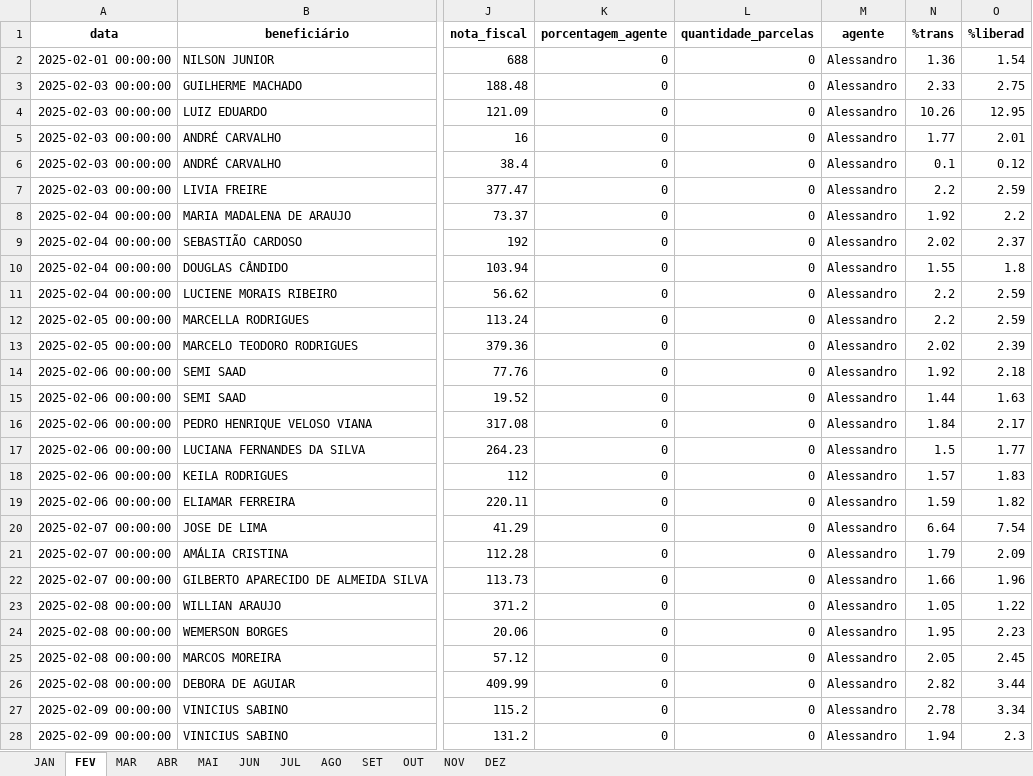
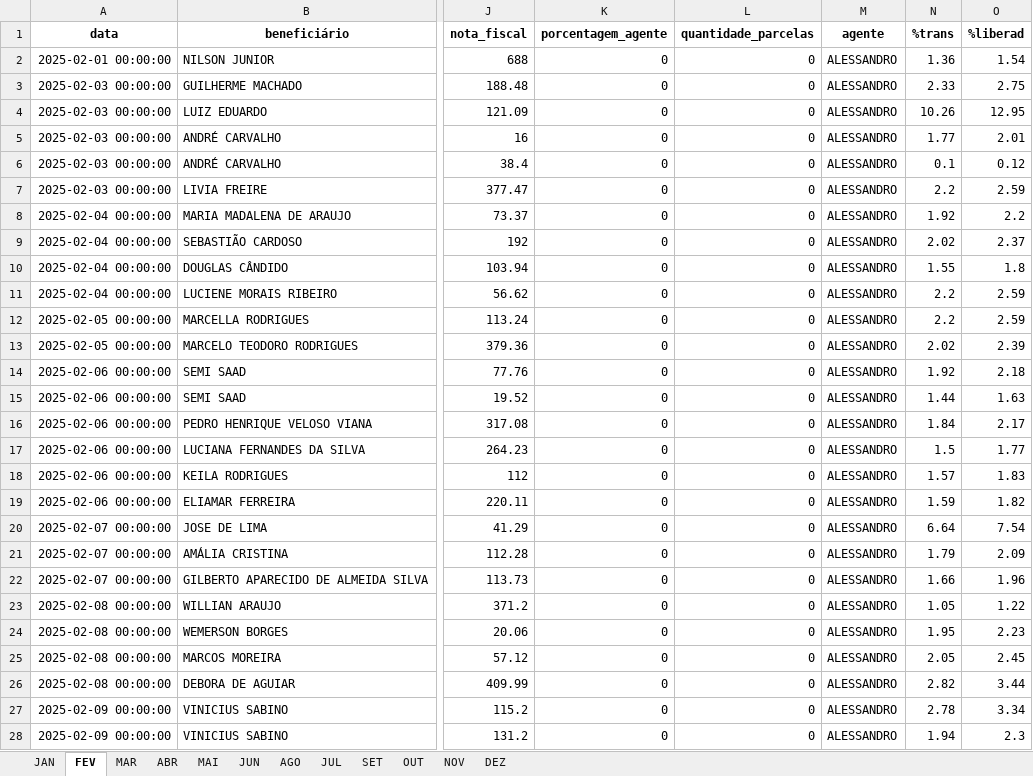
Before and after one commit to Xesadas/A, an Excel workbook: b.xlsx, sheet FEV, drawn as a sheet; only a part is shown, gaps mark what is left out; values as stored, in another font and other column widths than the file's, no borders; the diff covers the shown part only; the diff names each change by its address in the sheet, - before the commit and + after, or states it on an @@ line.

```diff
--- a/b.xlsx (sheet FEV)
+++ b/b.xlsx (sheet FEV)
@@ sheet tab order changed: JAN | FEV | MAR | ABR | MAI | JUN | AGO | JUL | SET | OUT | NOV | DEZ @@
-M2:M28 (agente): Alessandro
+M2:M28 (agente): ALESSANDRO
```
Also changed, not shown: 96 edited cells elsewhere in this sheet, sheet MAR, sheet JAN, 5 other files.
